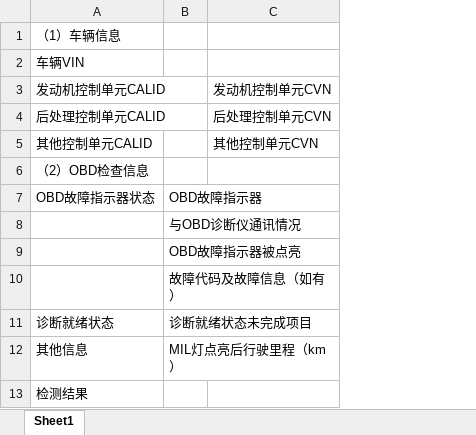
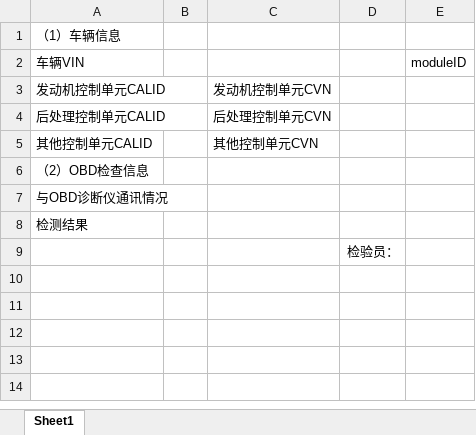
Before and after one commit to qqj1228/SH_OBD, an Excel workbook: SH_OBD/Configs/OBD_Result.xlsx, sheet Sheet1, drawn as a sheet; values as stored, in another font and other column widths than the file's, no borders; removed rows and columns are numbered as before the commit, all else as after; the diff names each change by its address in the sheet, - before the commit and + after, or states it on an @@ line.

```diff
--- a/SH_OBD/Configs/OBD_Result.xlsx (sheet Sheet1)
+++ b/SH_OBD/Configs/OBD_Result.xlsx (sheet Sheet1)
-column B, rows 7-8: OBD故障指示器 | 与OBD诊断仪通讯情况
+column B, empty
+column D, row 9: 检验员：
+column E, row 2: moduleID
-A7: OBD故障指示器状态
+A7: 与OBD诊断仪通讯情况
@@ row 13 moved to row 8: 检测结果 @@
-row 9:  | OBD故障指示器被点亮
-row 10:  | 故障代码及故障信息（如有）
-row 11: 诊断就绪状态 | 诊断就绪状态未完成项目
-row 12: 其他信息 | MIL灯点亮后行驶里程（km）
```
Also changed, not shown: 25 other files.
